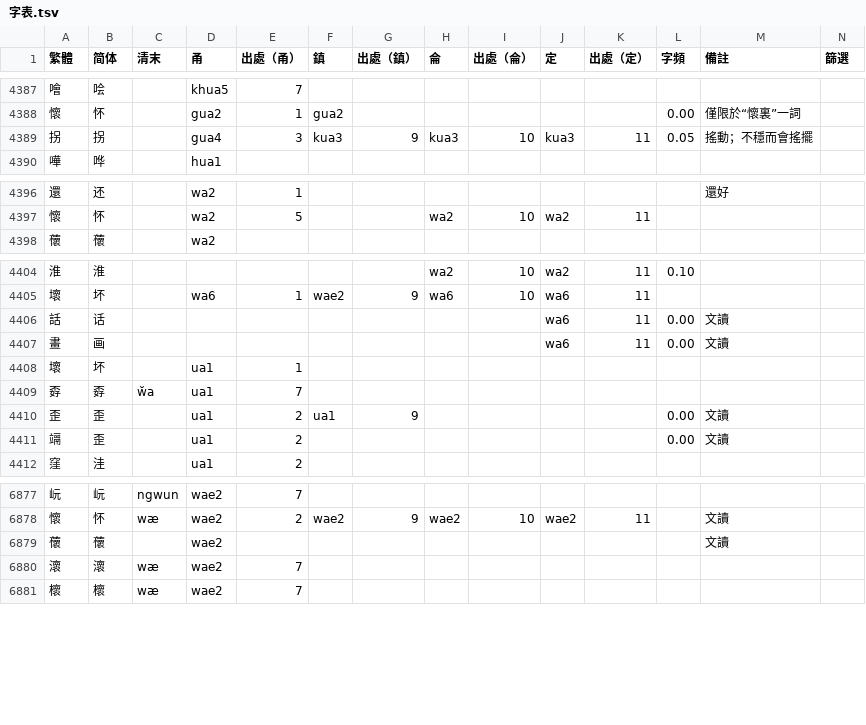
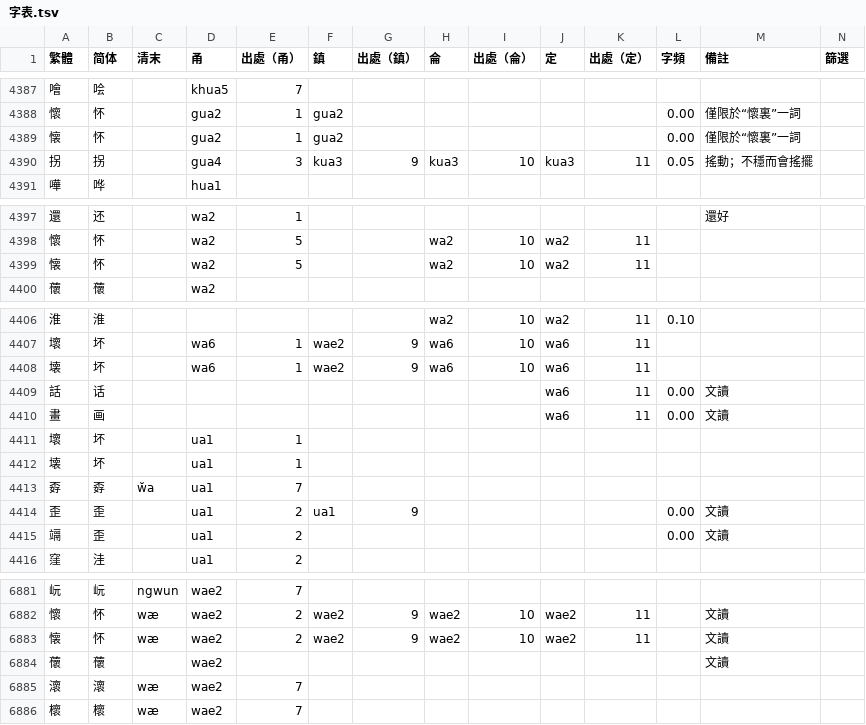
Before and after one commit to ionkaon/dictionary, a TSV file: 字表.tsv, drawn as a sheet; only a part is shown, gaps mark what is left out.

Commit message:
perf(字表): +壊懐

```diff
--- a/字表.tsv
+++ b/字表.tsv
@@ -4388,2 +4388,3 @@
 懷	怀		gua2	1	gua2						0.00	僅限於“懷裏”一詞	
+懐	怀		gua2	1	gua2						0.00	僅限於“懷裏”一詞	
 拐	拐		gua4	3	kua3	9	kua3	10	kua3	11	0.05	搖動；不穩而會搖擺	
@@ -4397,2 +4398,3 @@
 懷	怀		wa2	5			wa2	10	wa2	11			
+懐	怀		wa2	5			wa2	10	wa2	11			
 蘹	蘹		wa2										
@@ -4405,2 +4407,3 @@
 壞	坏		wa6	1	wae2	9	wa6	10	wa6	11			
+壊	坏		wa6	1	wae2	9	wa6	10	wa6	11			
 話	话								wa6	11	0.00	文讀	
@@ -4408,2 +4411,3 @@
 壞	坏		ua1	1									
+壊	坏		ua1	1									
 孬	孬	w̆a	ua1	7									
@@ -6878,2 +6882,3 @@
 懷	怀	wæ	wae2	2	wae2	9	wae2	10	wae2	11		文讀	
+懐	怀	wæ	wae2	2	wae2	9	wae2	10	wae2	11		文讀	
 蘹	蘹		wae2									文讀	
```
